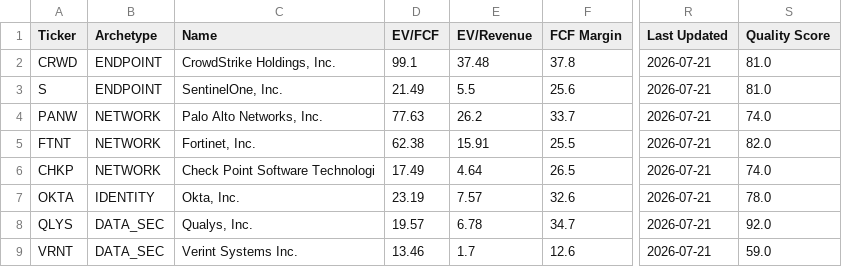
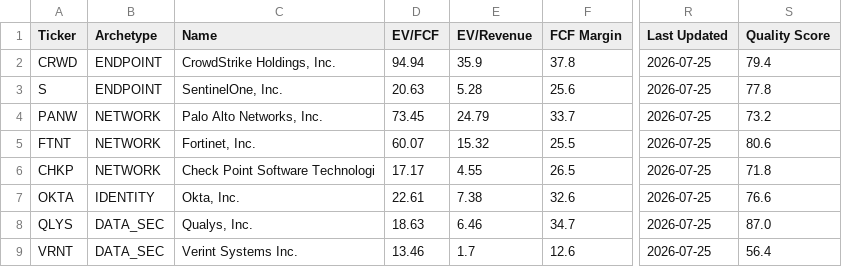
Before and after one commit to NersesArslan/Stockify, a CSV file: data/cyber_scored.csv, drawn as a sheet; only a part is shown, gaps mark what is left out; the diff names each change by its address in the sheet, - before the commit and + after, or states it on an @@ line.

```diff
--- a/data/cyber_scored.csv
+++ b/data/cyber_scored.csv
-D2 (EV/FCF): 99.1
+D2 (EV/FCF): 94.94
-E2 (EV/Revenue): 37.48
+E2 (EV/Revenue): 35.9
-R2:R9 (Last Updated): 2026-07-21
+R2:R9 (Last Updated): 2026-07-25
-S2 (Quality Score): 81.0
+S2 (Quality Score): 79.4
-D3 (EV/FCF): 21.49
+D3 (EV/FCF): 20.63
-E3 (EV/Revenue): 5.5
+E3 (EV/Revenue): 5.28
-S3 (Quality Score): 81.0
+S3 (Quality Score): 77.8
-D4 (EV/FCF): 77.63
+D4 (EV/FCF): 73.45
-E4 (EV/Revenue): 26.2
+E4 (EV/Revenue): 24.79
-S4 (Quality Score): 74.0
+S4 (Quality Score): 73.2
-D5 (EV/FCF): 62.38
+D5 (EV/FCF): 60.07
-E5 (EV/Revenue): 15.91
+E5 (EV/Revenue): 15.32
-S5 (Quality Score): 82.0
+S5 (Quality Score): 80.6
-D6 (EV/FCF): 17.49
+D6 (EV/FCF): 17.17
-E6 (EV/Revenue): 4.64
+E6 (EV/Revenue): 4.55
-S6 (Quality Score): 74.0
+S6 (Quality Score): 71.8
-D7 (EV/FCF): 23.19
+D7 (EV/FCF): 22.61
-E7 (EV/Revenue): 7.57
+E7 (EV/Revenue): 7.38
-S7 (Quality Score): 78.0
+S7 (Quality Score): 76.6
-D8 (EV/FCF): 19.57
+D8 (EV/FCF): 18.63
-E8 (EV/Revenue): 6.78
+E8 (EV/Revenue): 6.46
-S8 (Quality Score): 92.0
+S8 (Quality Score): 87.0
-S9 (Quality Score): 59.0
+S9 (Quality Score): 56.4
```
Also changed, not shown: 1 other file.
